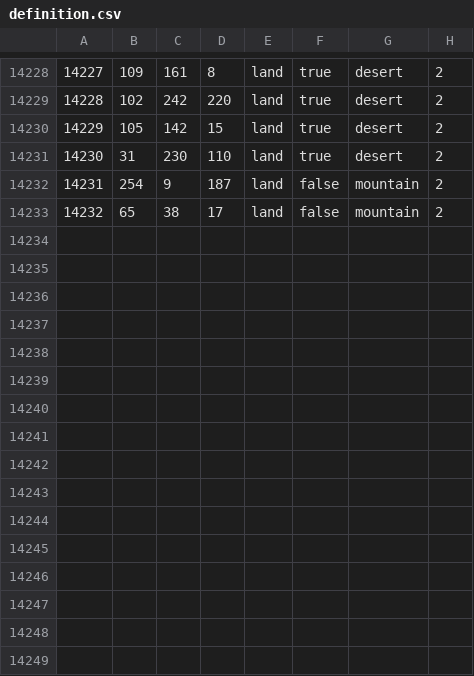
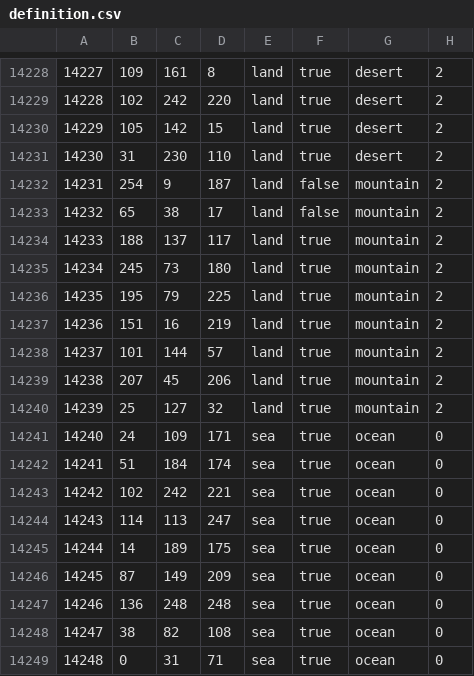
Before and after one commit to Thursasprengir/AtlantisMuLemuria, a CSV file: map/definition.csv, drawn as a sheet; only a part is shown, gaps mark what is left out; the diff names each change by its address in the sheet, - before the commit and + after, or states it on an @@ line.

```diff
--- a/map/definition.csv
+++ b/map/definition.csv
+row 14234: 14233 | 188 | 137 | 117 | land | true | mountain | 2
+row 14235: 14234 | 245 | 73 | 180 | land | true | mountain | 2
+row 14236: 14235 | 195 | 79 | 225 | land | true | mountain | 2
+row 14237: 14236 | 151 | 16 | 219 | land | true | mountain | 2
+row 14238: 14237 | 101 | 144 | 57 | land | true | mountain | 2
+row 14239: 14238 | 207 | 45 | 206 | land | true | mountain | 2
+row 14240: 14239 | 25 | 127 | 32 | land | true | mountain | 2
+row 14241: 14240 | 24 | 109 | 171 | sea | true | ocean | 0
+row 14242: 14241 | 51 | 184 | 174 | sea | true | ocean | 0
+row 14243: 14242 | 102 | 242 | 221 | sea | true | ocean | 0
+row 14244: 14243 | 114 | 113 | 247 | sea | true | ocean | 0
+row 14245: 14244 | 14 | 189 | 175 | sea | true | ocean | 0
+row 14246: 14245 | 87 | 149 | 209 | sea | true | ocean | 0
+row 14247: 14246 | 136 | 248 | 248 | sea | true | ocean | 0
+row 14248: 14247 | 38 | 82 | 108 | sea | true | ocean | 0
+row 14249: 14248 | 0 | 31 | 71 | sea | true | ocean | 0
```
Also changed, not shown: 25 other files.
